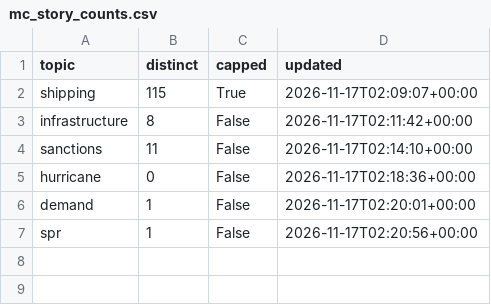
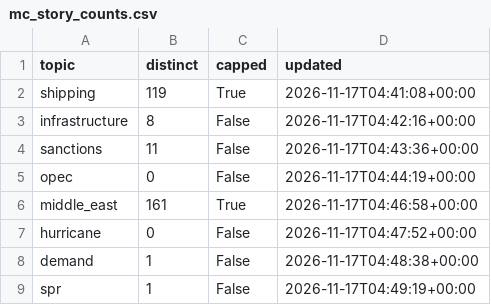
Before and after one commit to lukehamiltn/oil-tracker, a CSV file: news_data/mc_story_counts.csv, drawn as a sheet.

```diff
--- a/news_data/mc_story_counts.csv
+++ b/news_data/mc_story_counts.csv
@@ -1,7 +1,9 @@
 topic,distinct,capped,updated
-shipping,115,True,2026-11-17T02:09:07+00:00
-infrastructure,8,False,2026-11-17T02:11:42+00:00
-sanctions,11,False,2026-11-17T02:14:10+00:00
-hurricane,0,False,2026-11-17T02:18:36+00:00
-demand,1,False,2026-11-17T02:20:01+00:00
-spr,1,False,2026-11-17T02:20:56+00:00
+shipping,119,True,2026-11-17T04:41:08+00:00
+infrastructure,8,False,2026-11-17T04:42:16+00:00
+sanctions,11,False,2026-11-17T04:43:36+00:00
+opec,0,False,2026-11-17T04:44:19+00:00
+middle_east,161,True,2026-11-17T04:46:58+00:00
+hurricane,0,False,2026-11-17T04:47:52+00:00
+demand,1,False,2026-11-17T04:48:38+00:00
+spr,1,False,2026-11-17T04:49:19+00:00
```
Also changed, not shown: news_data/curve.csv, news_data/feeds/2026-11.csv, 2 other files.
